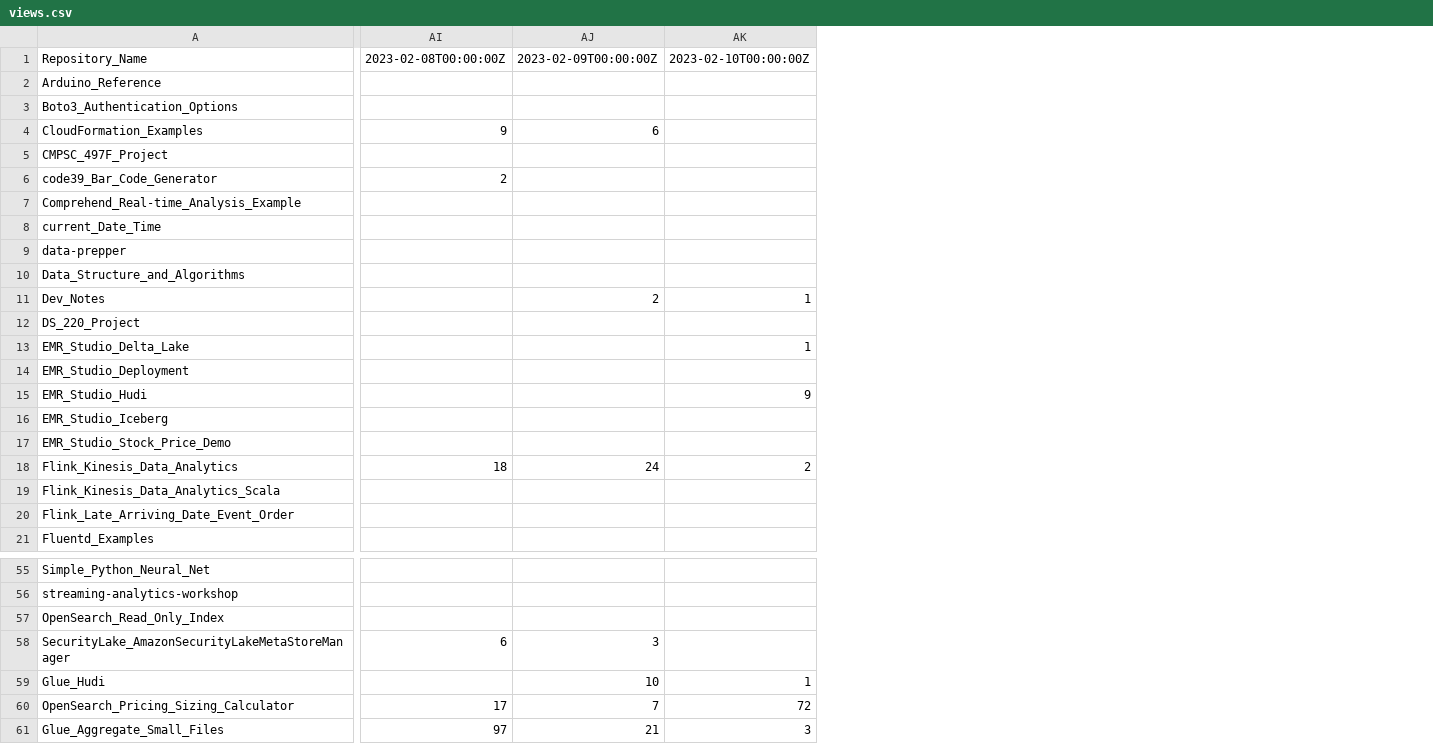
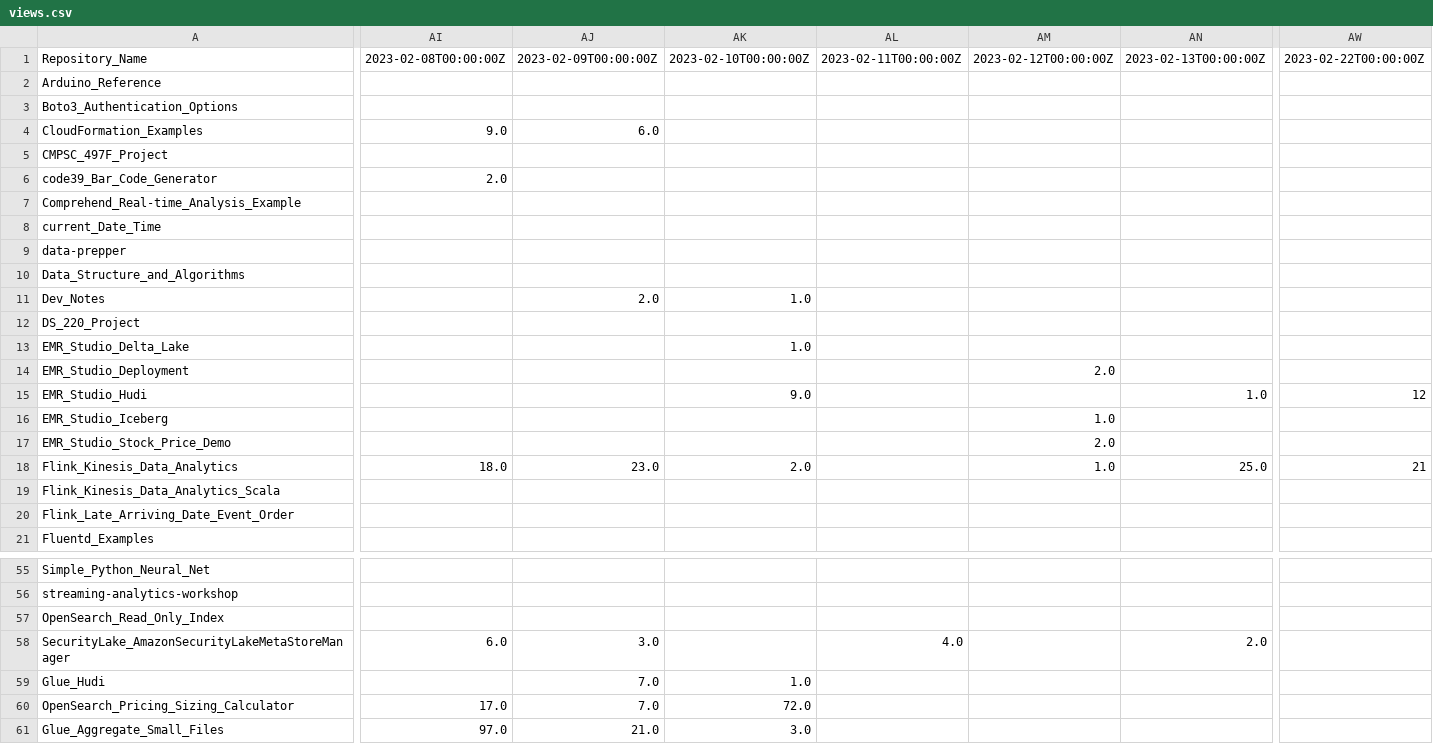
Before and after one commit to ev2900/GitHub_Insigths_History, a CSV file: Metric_Collection/Metric_Data/views.csv, drawn as a sheet; only a part is shown, gaps mark what is left out; removed rows and columns are numbered as before the commit, all else as after; the diff covers the shown part only; the diff names each change by its address in the sheet, - before the commit and + after, or states it on an @@ line.

```diff
--- a/Metric_Collection/Metric_Data/views.csv
+++ b/Metric_Collection/Metric_Data/views.csv
-column AI, rows 1-18: 2023-02-08T00:00:00Z |  |  | 9 |  | 2 |  |  |  |  |  |  |  |  |  |  |  | 18; rows 58-61: 6 |  | 17 | 97
-column AJ, rows 1-18: 2023-02-09T00:00:00Z |  |  | 6 |  |  |  |  |  |  | 2 |  |  |  |  |  |  | 24; rows 58-61: 3 | 10 | 7 | 21
+column AI, rows 1-18: 2023-02-08T00:00:00Z |  |  | 9.0 |  | 2.0 |  |  |  |  |  |  |  |  |  |  |  | 18.0; rows 58-61: 6.0 |  | 17.0 | 97.0
+column AJ, rows 1-18: 2023-02-09T00:00:00Z |  |  | 6.0 |  |  |  |  |  |  | 2.0 |  |  |  |  |  |  | 23.0; rows 58-61: 3.0 | 7.0 | 7.0 | 21.0
+column AK, rows 1-18: 2023-02-10T00:00:00Z |  |  |  |  |  |  |  |  |  | 1.0 |  | 1.0 |  | 9.0 |  |  | 2.0; rows 59-61: 1.0 | 72.0 | 3.0
+column AL, row 1: 2023-02-11T00:00:00Z; row 58: 4.0
+column AM, rows 1-18: 2023-02-12T00:00:00Z |  |  |  |  |  |  |  |  |  |  |  |  | 2.0 |  | 1.0 | 2.0 | 1.0
+column AN, rows 1-18: 2023-02-13T00:00:00Z |  |  |  |  |  |  |  |  |  |  |  |  |  | 1.0 |  |  | 25.0; row 58: 2.0
-AW1: 2023-02-10T00:00:00Z
+AW1: 2023-02-22T00:00:00Z
-AW11: 1
+AW11: (empty)
-AW13: 1
+AW13: (empty)
-AW15: 9
+AW15: 12
-AW18: 2
+AW18: 21
-AW59: 1
+AW59: (empty)
-AW60: 72
+AW60: (empty)
-AW61: 3
+AW61: (empty)
```
Also changed, not shown: 8 added columns, 11 removed columns and 10 edited cells elsewhere in this file, Metric_Collection/Metric_Data/unique_visits.csv.
